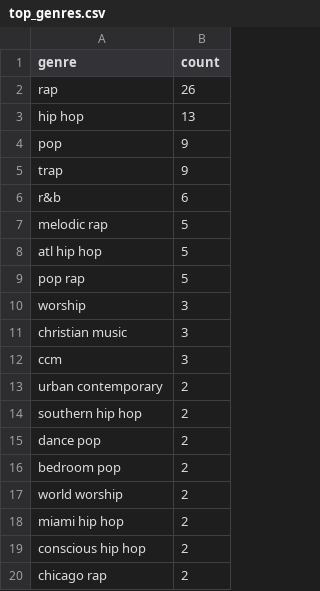
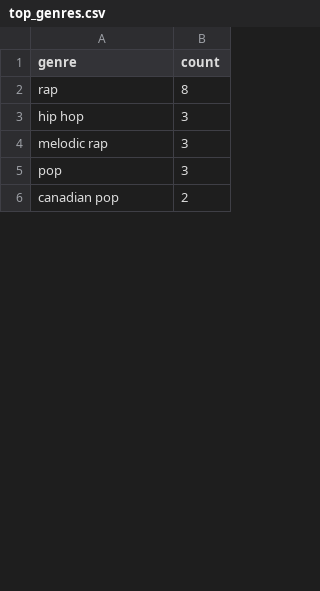
Before and after one commit to ttauth/spotify-music-analytics, a CSV file: top_genres.csv, drawn as a sheet; only a part is shown; the shorter side is filled out with more unchanged rows; the diff covers the shown part only.

```diff
--- a/top_genres.csv
+++ b/top_genres.csv
@@ -1,20 +1,5 @@
 genre,count
-rap,26
-hip hop,13
-pop,9
-trap,9
-r&b,6
-melodic rap,5
-atl hip hop,5
-pop rap,5
-worship,3
-christian music,3
-ccm,3
-urban contemporary,2
-southern hip hop,2
-dance pop,2
-bedroom pop,2
-world worship,2
-miami hip hop,2
-conscious hip hop,2
-chicago rap,2
+rap,8
+hip hop,3
+melodic rap,3
+pop,3
```
Also changed, not shown: 3 added rows, 37 removed rows and 4 edited cells elsewhere in this file, listening_history.csv, top_tracks.csv, 4 other files.
